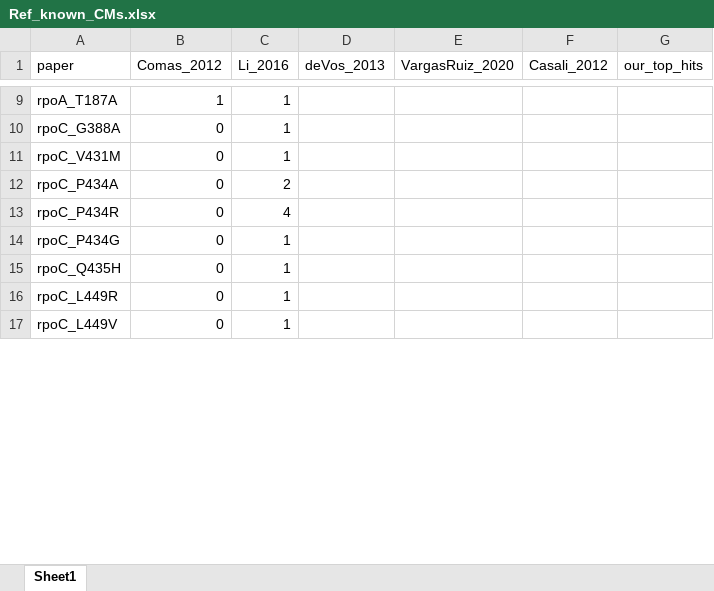
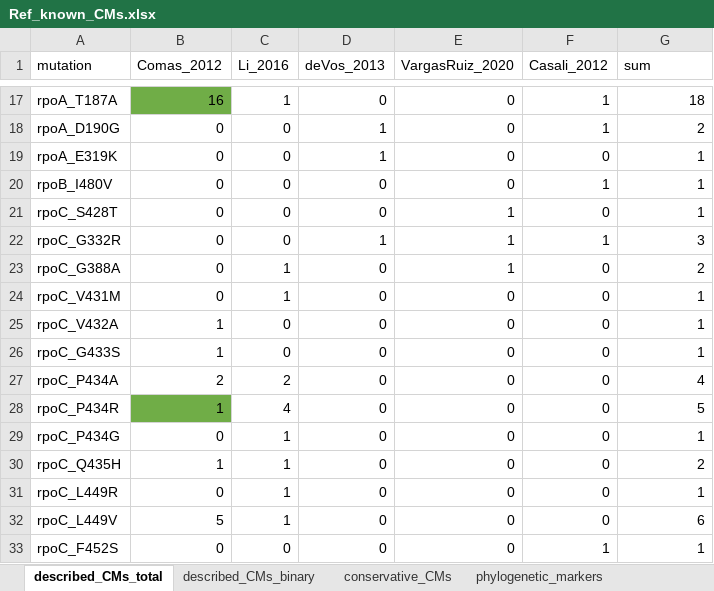
Before and after one commit to fowler-lab/tb-rnap-compensation, an Excel workbook: reference/Ref_known_CMs.xlsx, sheet described_CMs_total, drawn as a sheet; only a part is shown, gaps mark what is left out; values as stored, in another font and other column widths than the file's, no borders; addresses are those after the commit; the diff covers the shown part only; the diff names each change by its address in the sheet, - before the commit and + after, or states it on an @@ line.

```diff
--- a/reference/Ref_known_CMs.xlsx (sheet described_CMs_total)
+++ b/reference/Ref_known_CMs.xlsx (sheet described_CMs_total)
-sheet tab: Sheet1
+sheet tab: described_CMs_total
+sheet tab: described_CMs_binary
+sheet tab: conservative_CMs
+sheet tab: phylogenetic_markers
-A1: paper
+A1: mutation
-G1: our_top_hits
+G1: sum
-B17 (Comas_2012): 1
+B17 (Comas_2012): 16
-B17 fill: none
+B17 fill: #70AD47
-D17 (deVos_2013): (empty)
+D17 (deVos_2013): 0
-E17 (VargasRuiz_2020): (empty)
+E17 (VargasRuiz_2020): 0
-F17 (Casali_2012): (empty)
+F17 (Casali_2012): 1
-G17 (sum): (empty)
+G17 (sum): 18
+row 18: rpoA_D190G | 0 | 0 | 1 | 0 | 1 | 2
+row 19: rpoA_E319K | 0 | 0 | 1 | 0 | 0 | 1
+row 20: rpoB_I480V | 0 | 0 | 0 | 0 | 1 | 1
+row 21: rpoC_S428T | 0 | 0 | 0 | 1 | 0 | 1
+row 22: rpoC_G332R | 0 | 0 | 1 | 1 | 1 | 3
-D23:D24 (deVos_2013): (empty)
+D23:D24 (deVos_2013): 0
-E23 (VargasRuiz_2020): (empty)
+E23 (VargasRuiz_2020): 1
-F23:F24 (Casali_2012): (empty)
+F23:F24 (Casali_2012): 0
-G23 (sum): (empty)
+G23 (sum): 2
-E24 (VargasRuiz_2020): (empty)
+E24 (VargasRuiz_2020): 0
-G24 (sum): (empty)
+G24 (sum): 1
+row 25: rpoC_V432A | 1 | 0 | 0 | 0 | 0 | 1
+row 26: rpoC_G433S | 1 | 0 | 0 | 0 | 0 | 1
-B27 (Comas_2012): 0
+B27 (Comas_2012): 2
-D27:D32 (deVos_2013): (empty)
+D27:D32 (deVos_2013): 0
-E27:E32 (VargasRuiz_2020): (empty)
+E27:E32 (VargasRuiz_2020): 0
-F27:F32 (Casali_2012): (empty)
+F27:F32 (Casali_2012): 0
-G27 (sum): (empty)
+G27 (sum): 4
-B28 (Comas_2012): 0
+B28 (Comas_2012): 1
-B28 fill: none
+B28 fill: #70AD47
-G28 (sum): (empty)
+G28 (sum): 5
-G29 (sum): (empty)
+G29 (sum): 1
-B30 (Comas_2012): 0
+B30 (Comas_2012): 1
-G30 (sum): (empty)
+G30 (sum): 2
-G31 (sum): (empty)
+G31 (sum): 1
-B32 (Comas_2012): 0
+B32 (Comas_2012): 5
-G32 (sum): (empty)
+G32 (sum): 6
+row 33: rpoC_F452S | 0 | 0 | 0 | 0 | 1 | 1
```
Also changed, not shown: 49 added rows, 3 removed rows, 127 edited cells and cell formats elsewhere in this sheet.
